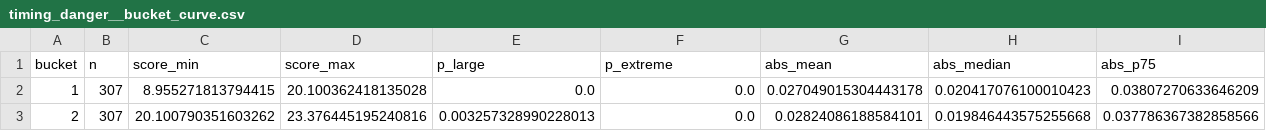
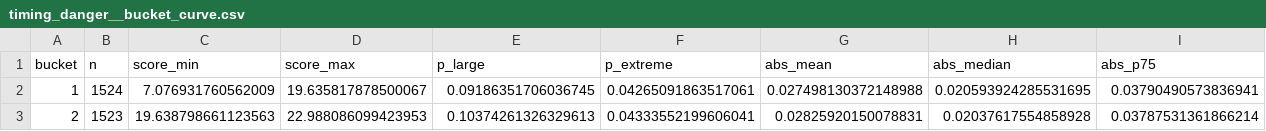
Before and after one commit to Savin97/Breakwater, a CSV file: back_testing/artifacts/timing_danger__bucket_curve.csv, drawn as a sheet; only a part is shown; the diff covers the shown part only; the diff names each change by its address in the sheet, - before the commit and + after, or states it on an @@ line.

```diff
--- a/back_testing/artifacts/timing_danger__bucket_curve.csv
+++ b/back_testing/artifacts/timing_danger__bucket_curve.csv
-B2 (n): 307
+B2 (n): 1524
-C2 (score_min): 8.955271813794415
+C2 (score_min): 7.076931760562009
-D2 (score_max): 20.100362418135028
+D2 (score_max): 19.635817878500067
-E2 (p_large): 0.0
+E2 (p_large): 0.09186351706036745
-F2 (p_extreme): 0.0
+F2 (p_extreme): 0.04265091863517061
-G2 (abs_mean): 0.027049015304443178
+G2 (abs_mean): 0.027498130372148988
-H2 (abs_median): 0.020417076100010423
+H2 (abs_median): 0.020593924285531695
-I2 (abs_p75): 0.03807270633646209
+I2 (abs_p75): 0.03790490573836941
-B3 (n): 307
+B3 (n): 1523
-C3 (score_min): 20.100790351603262
+C3 (score_min): 19.638798661123563
-D3 (score_max): 23.376445195240816
+D3 (score_max): 22.988086099423953
-E3 (p_large): 0.003257328990228013
+E3 (p_large): 0.10374261326329613
-F3 (p_extreme): 0.0
+F3 (p_extreme): 0.04333552199606041
-G3 (abs_mean): 0.02824086188584101
+G3 (abs_mean): 0.02825920150078831
-H3 (abs_median): 0.019846443575255668
+H3 (abs_median): 0.02037617554858928
-I3 (abs_p75): 0.037786367382858566
+I3 (abs_p75): 0.03787531361866214
```
Also changed, not shown: 111 edited cells elsewhere in this file, back_testing/artifacts/earnings_explosiveness_score__bucket_curve.csv, back_testing/artifacts/earnings_explosiveness_score__top_x.csv, 17 other files.
